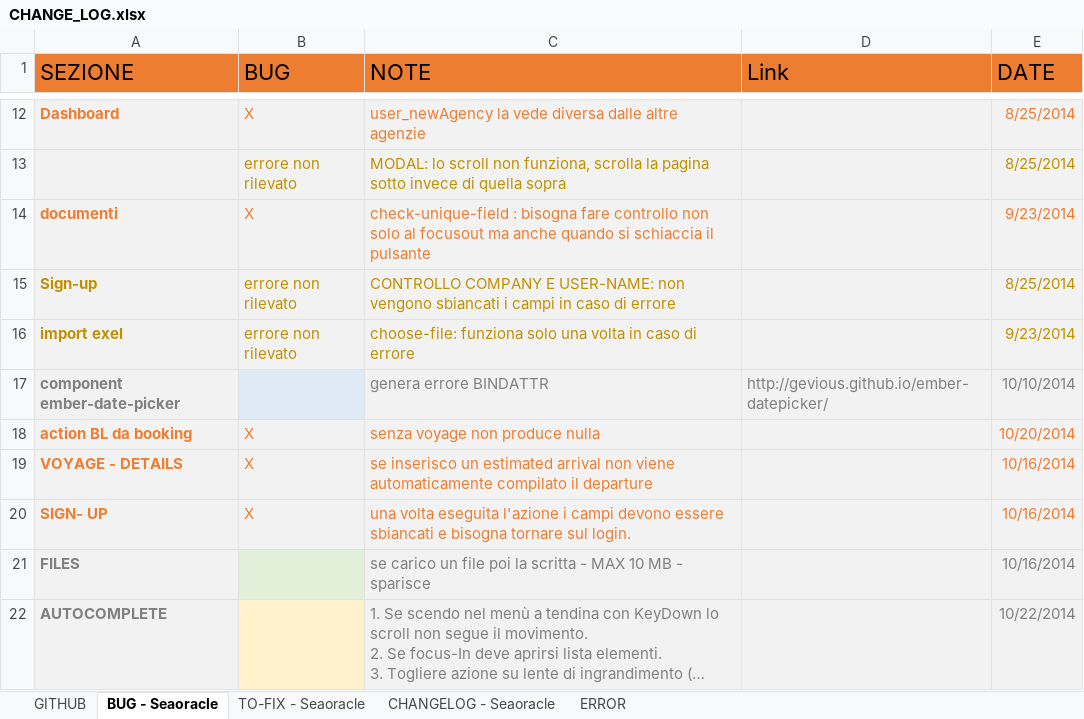
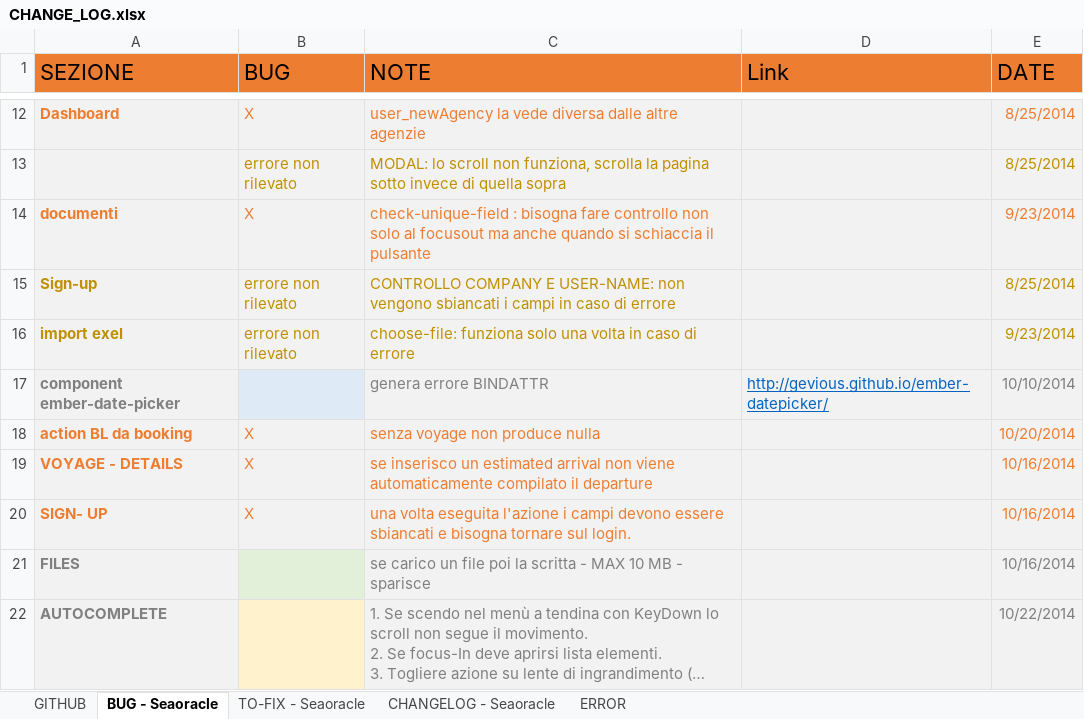
Before and after one commit to robysanf/seaoracle, an Excel workbook: DOC/CHANGE_LOG.xlsx, sheet BUG - Seaoracle, drawn as a sheet; only a part is shown, gaps mark what is left out; long unchanged cells end in …; values as stored, in another font and other column widths than the file's, no borders; table styles not drawn; the diff names each change by its address in the sheet, - before the commit and + after, or states it on an @@ line.

```diff
--- a/DOC/CHANGE_LOG.xlsx (sheet BUG - Seaoracle)
+++ b/DOC/CHANGE_LOG.xlsx (sheet BUG - Seaoracle)
@@ D17 underline: off → on, text colour: #808080 → #0563C1 @@
```
Also changed, not shown: 36 other files.
